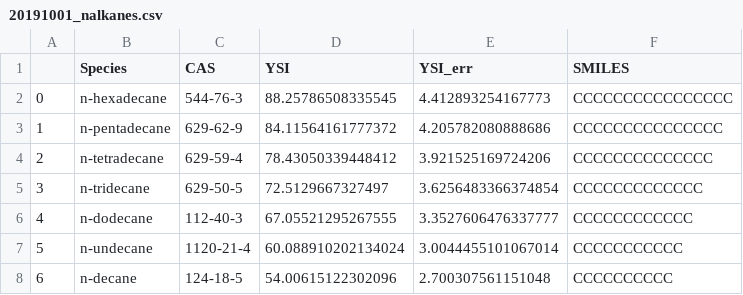
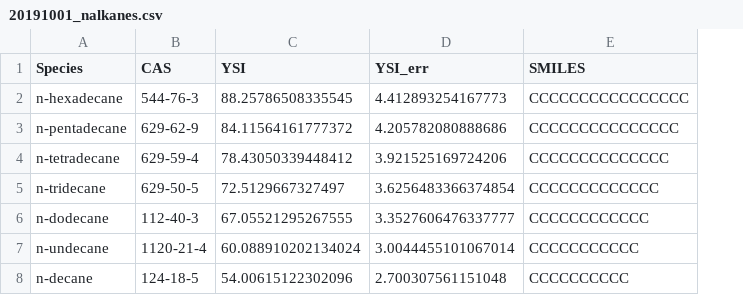
Before and after one commit to zhujunqing1996/YSIs_for_prediction, a CSV file: 20191001_nalkanes.csv, drawn as a sheet; the diff names each change by its address in the sheet, - before the commit and + after, or states it on an @@ line.

Commit message:
removing nalkane index

```diff
--- a/20191001_nalkanes.csv
+++ b/20191001_nalkanes.csv
-column A, rows 2-8: 0 | 1 | 2 | 3 | 4 | 5 | 6
```
